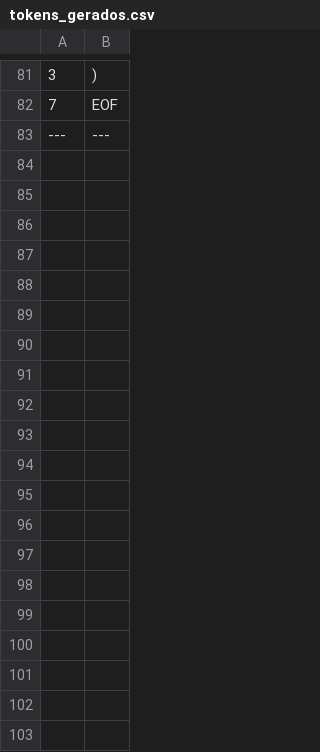
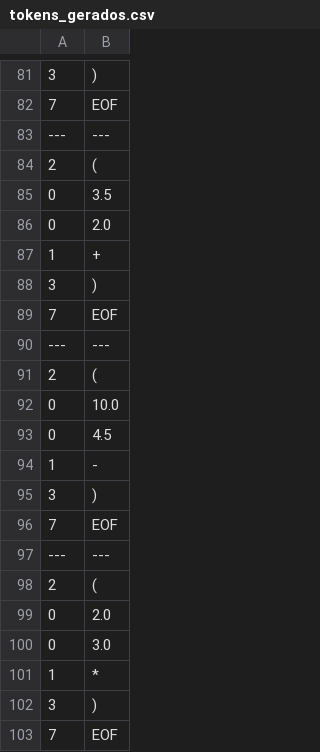
Before and after one commit to josielqrozjr/RA1-9, a CSV file: tokens_gerados.csv, drawn as a sheet; only a part is shown, gaps mark what is left out; the diff covers the shown part only; the diff names each change by its address in the sheet, - before the commit and + after, or states it on an @@ line.

```diff
--- a/tokens_gerados.csv
+++ b/tokens_gerados.csv
+row 84: 2 | (
+row 85: 0 | 3.5
+row 86: 0 | 2.0
+row 87: 1 | +
+row 88: 3 | )
+row 89: 7 | EOF
+row 90: --- | ---
+row 91: 2 | (
+row 92: 0 | 10.0
+row 93: 0 | 4.5
+row 94: 1 | -
+row 95: 3 | )
+row 96: 7 | EOF
+row 97: --- | ---
+row 98: 2 | (
+row 99: 0 | 2.0
+row 100: 0 | 3.0
+row 101: 1 | *
+row 102: 3 | )
+row 103: 7 | EOF
```
Also changed, not shown: 63 added rows elsewhere in this file, 6 other files.
